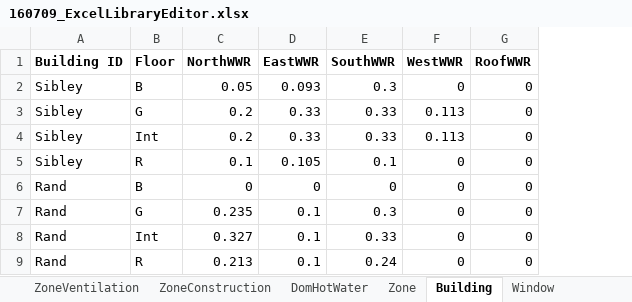
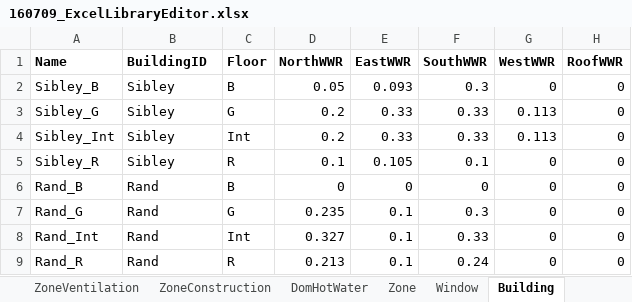
Before and after one commit to SolemmaLLC/ArchsimLibraryData, an Excel workbook: 160709_ExcelLibraryEditor.xlsx, sheet Building, drawn as a sheet; only a part is shown; values as stored, in another font and other column widths than the file's, no borders; addresses are those after the commit; the diff names each change by its address in the sheet, - before the commit and + after, or states it on an @@ line.

```diff
--- a/160709_ExcelLibraryEditor.xlsx (sheet Building)
+++ b/160709_ExcelLibraryEditor.xlsx (sheet Building)
@@ sheet tab order changed: ZoneVentilation | ZoneConstruction | DomHotWater | Zone | Window | Building @@
+column A (Name), rows 2-9: Sibley_B | Sibley_G | Sibley_Int | Sibley_R | Rand_B | Rand_G | Rand_Int | Rand_R
-B1: Building ID
+B1: BuildingID
```
Also changed, not shown: sheet Zone, sheet DomHotWater, 12 other files.
